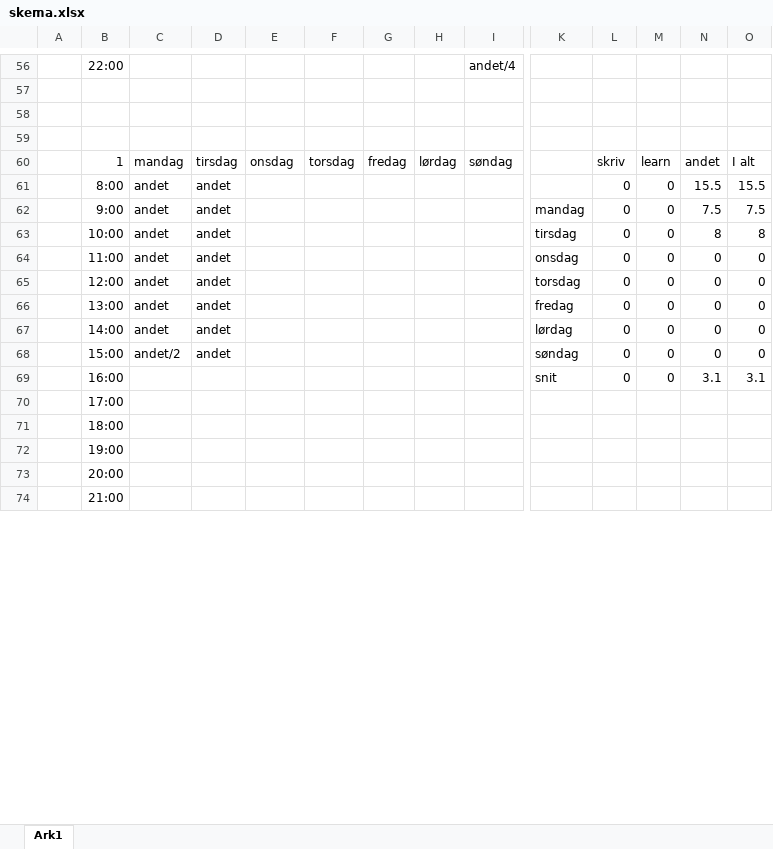
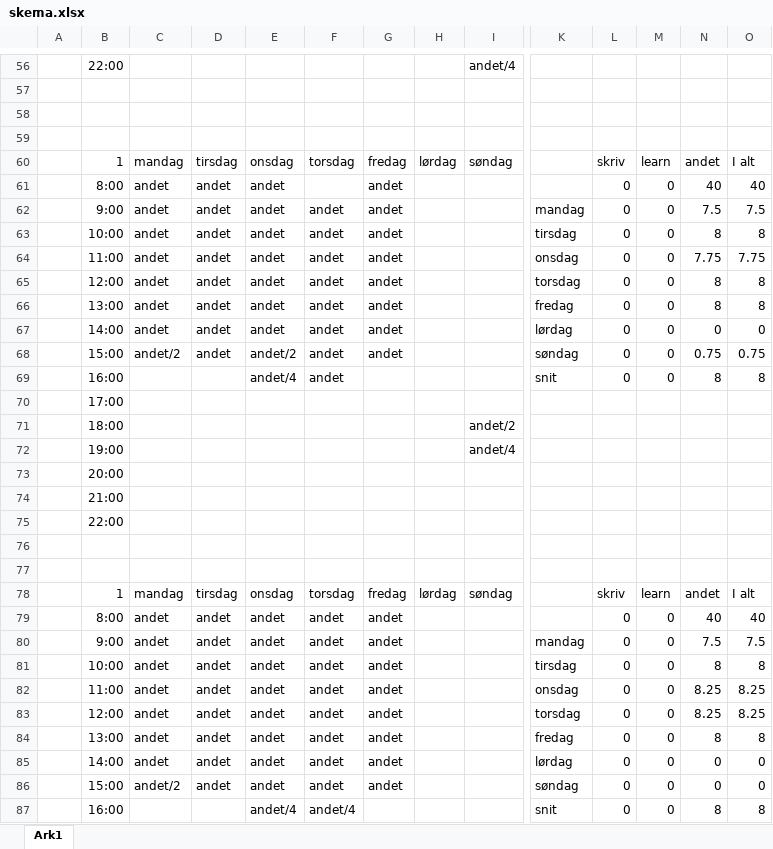
Before and after one commit to Alwayslate92/master-thesis, an Excel workbook: skema.xlsx, sheet Ark1, drawn as a sheet; only a part is shown, gaps mark what is left out; the shorter side is filled out with more unchanged rows; values as stored, in another font and other column widths than the file's, no borders; conditional formats not drawn; rows hold the shown columns only; the diff covers the shown part only; the diff names each change by its address in the sheet, - before the commit and + after, or states it on an @@ line.

```diff
--- a/skema.xlsx (sheet Ark1)
+++ b/skema.xlsx (sheet Ark1)
-E61:E67: (empty)
+E61:E67: andet
-G61:G68: (empty)
+G61:G68: andet
-N61: 15.5
+N61: 40
-O61: 15.5
+O61: 40
-F62:F69: (empty)
+F62:F69: andet
-N64: 0
+N64: 7.75
-O64: 0
+O64: 7.75
-N65:N66: 0
+N65:N66: 8
-O65:O66: 0
+O65:O66: 8
-E68: (empty)
+E68: andet/2
-N68: 0
+N68: 0.75
-O68: 0
+O68: 0.75
-E69: (empty)
+E69: andet/4
-N69: 3.1
+N69: 8
-O69: 3.1
+O69: 8
+row 71:  | 18:00 |  |  |  |  |  |  | andet/2
+row 72:  | 19:00 |  |  |  |  |  |  | andet/4
+row 73:  | 20:00
+row 74:  | 21:00
+row 75:  | 22:00
+row 76: (empty)
+row 77: (empty)
+row 78:  | 1 | mandag | tirsdag | onsdag | torsdag | fredag | lørdag | søndag |  | skriv | learn | andet | I alt
+row 79:  | 8:00 | andet | andet | andet | andet | andet |  |  |  | 0 | 0 | 40 | 40
+row 80:  | 9:00 | andet | andet | andet | andet | andet |  |  | mandag | 0 | 0 | 7.5 | 7.5
+row 81:  | 10:00 | andet | andet | andet | andet | andet |  |  | tirsdag | 0 | 0 | 8 | 8
+row 82:  | 11:00 | andet | andet | andet | andet | andet |  |  | onsdag | 0 | 0 | 8.25 | 8.25
+row 83:  | 12:00 | andet | andet | andet | andet | andet |  |  | torsdag | 0 | 0 | 8.25 | 8.25
+row 84:  | 13:00 | andet | andet | andet | andet | andet |  |  | fredag | 0 | 0 | 8 | 8
+row 85:  | 14:00 | andet | andet | andet | andet | andet |  |  | lørdag | 0 | 0 | 0 | 0
+row 86:  | 15:00 | andet/2 | andet | andet | andet | andet |  |  | søndag | 0 | 0 | 0 | 0
+row 87:  | 16:00 |  |  | andet/4 | andet/4 |  |  |  | snit | 0 | 0 | 8 | 8
```
Also changed, not shown: 75 added rows elsewhere in this sheet, 10 other files.
